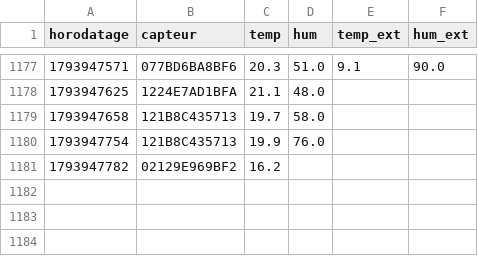
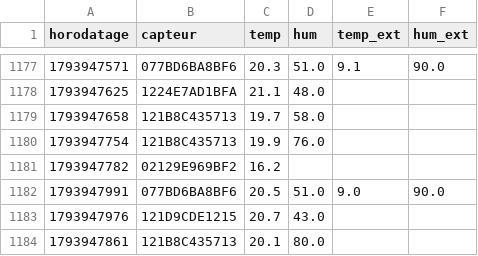
Before and after one commit to SOULMAN69110/Maison17, a CSV file: historique/mesures-2026-11.csv, drawn as a sheet; only a part is shown, gaps mark what is left out.

```diff
--- a/historique/mesures-2026-11.csv
+++ b/historique/mesures-2026-11.csv
@@ -1181 +1181,4 @@ horodatage,capteur,temp,hum,temp_ext,hum_ext
 1793947782,02129E969BF2,16.2,,,
+1793947991,077BD6BA8BF6,20.5,51.0,9.0,90.0
+1793947976,121D9CDE1215,20.7,43.0,,
+1793947861,121B8C435713,20.1,80.0,,
```
Also changed, not shown: historique/chauffage-2026-11.csv, historique/etat-radiateur-2026-11.csv, 1 other file.
